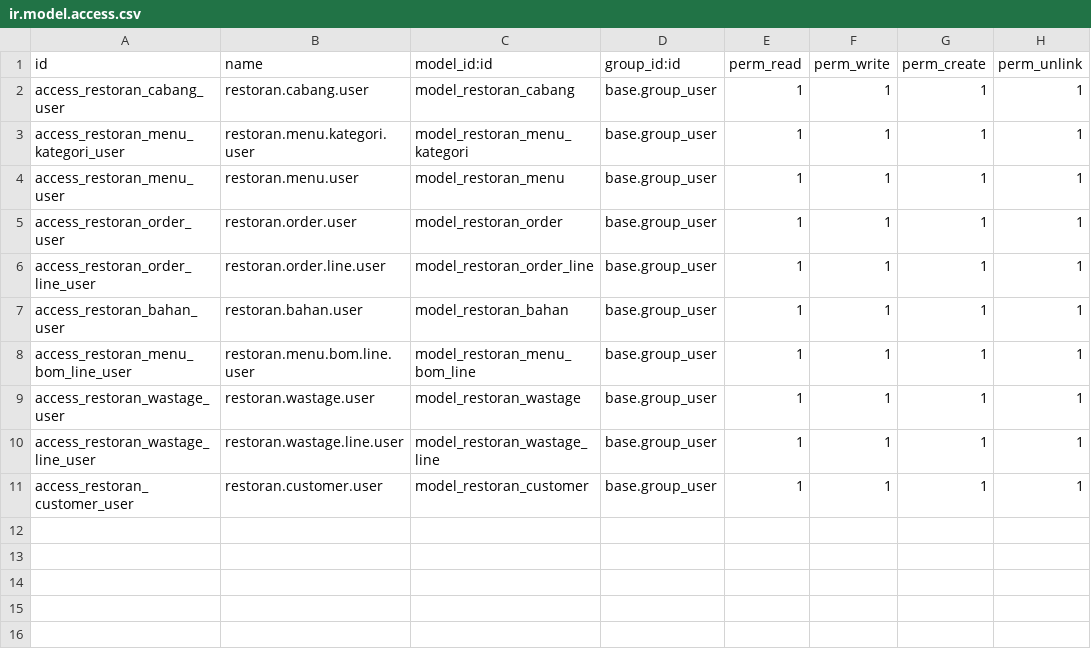
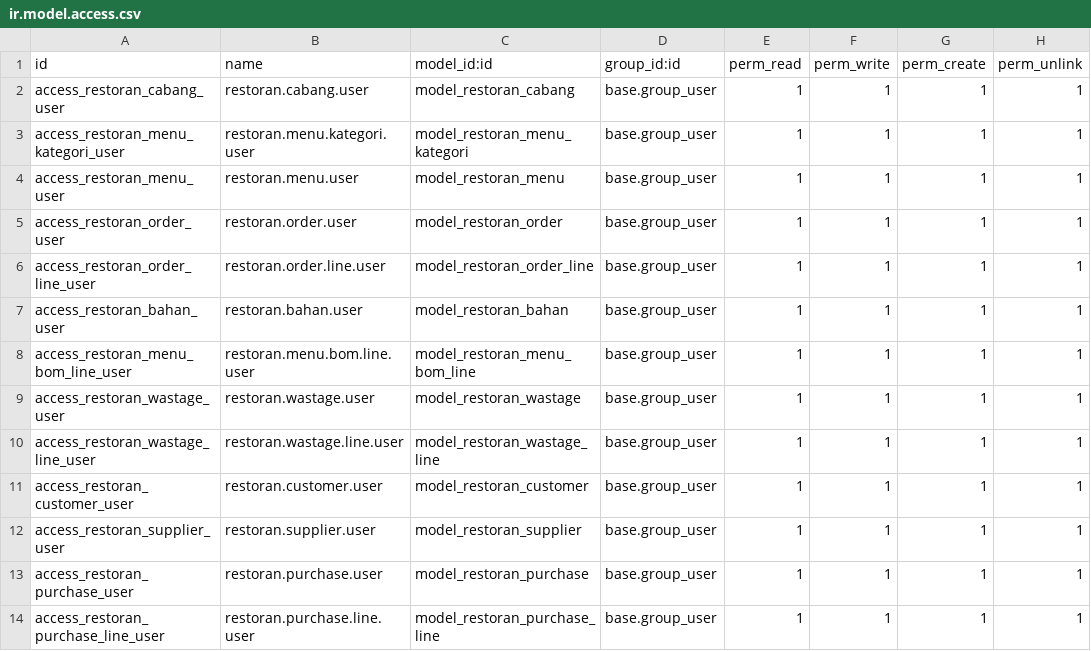
Before and after one commit to Ediw7/Odoo_Restoran, a CSV file: security/ir.model.access.csv, drawn as a sheet.

```diff
--- a/security/ir.model.access.csv
+++ b/security/ir.model.access.csv
@@ -11 +11,4 @@ access_restoran_wastage_line_user,restoran.wastage.line.user,model_restoran_wast
 access_restoran_customer_user,restoran.customer.user,model_restoran_customer,base.group_user,1,1,1,1
+access_restoran_supplier_user,restoran.supplier.user,model_restoran_supplier,base.group_user,1,1,1,1
+access_restoran_purchase_user,restoran.purchase.user,model_restoran_purchase,base.group_user,1,1,1,1
+access_restoran_purchase_line_user,restoran.purchase.line.user,model_restoran_purchase_line,base.group_user,1,1,1,1
```
Also changed, not shown: 25 other files.
